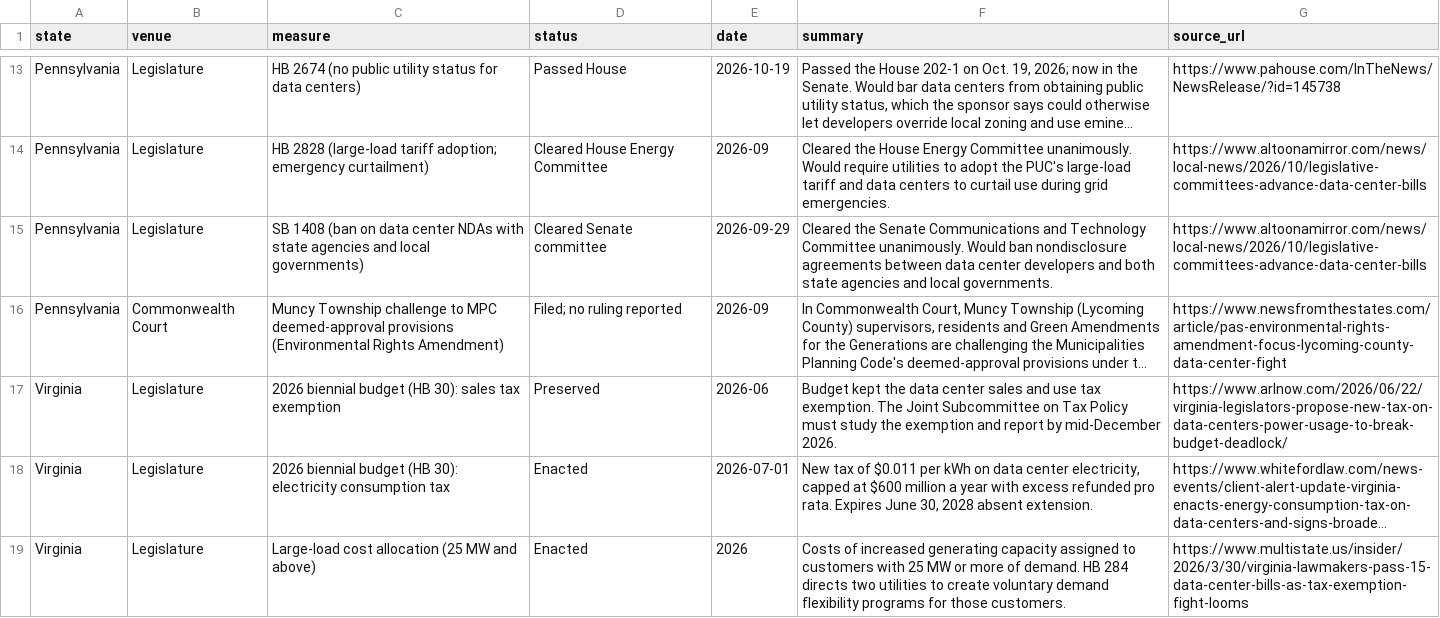
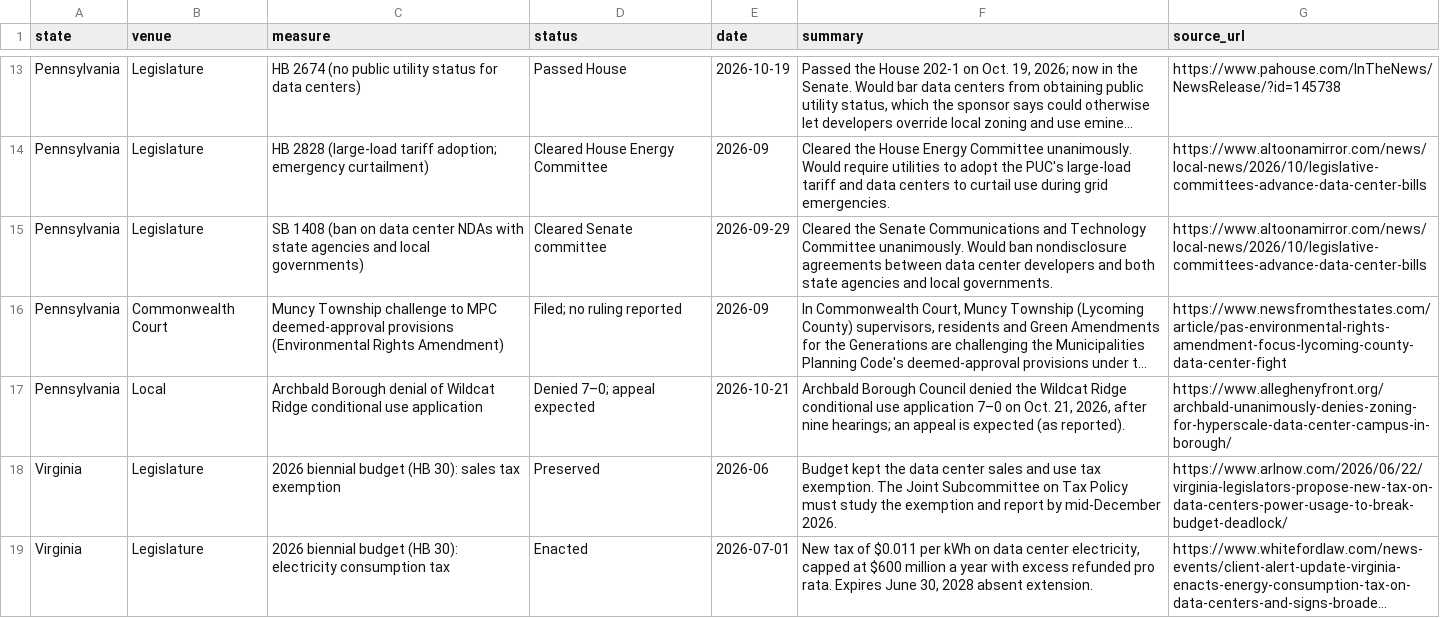
Before and after one commit to jphoebus/data-center-legislation-2026, a CSV file: data-center-legislation-2026.csv, drawn as a sheet; only a part is shown, gaps mark what is left out; the shorter side is filled out with more unchanged rows; long unchanged cells end in …; the diff names each change by its address in the sheet, - before the commit and + after, or states it on an @@ line.

```diff
--- a/data-center-legislation-2026.csv
+++ b/data-center-legislation-2026.csv
+row 17: Pennsylvania | Local | Archbald Borough denial of Wildcat Ridge conditional use application | Denied 7–0; appeal expected | 2026-10-21 | Archbald Borough Council denied the Wildcat Ridge conditional use application 7–0 on Oct. 21, 2026, after nine hearings; an appeal is expected (as reported). | https://www.alleghenyfront.org/archbald-unanimously-denies-zoning-for-hyperscale-data-center-campus-in-borough/
```
Also changed, not shown: 2 other files.
